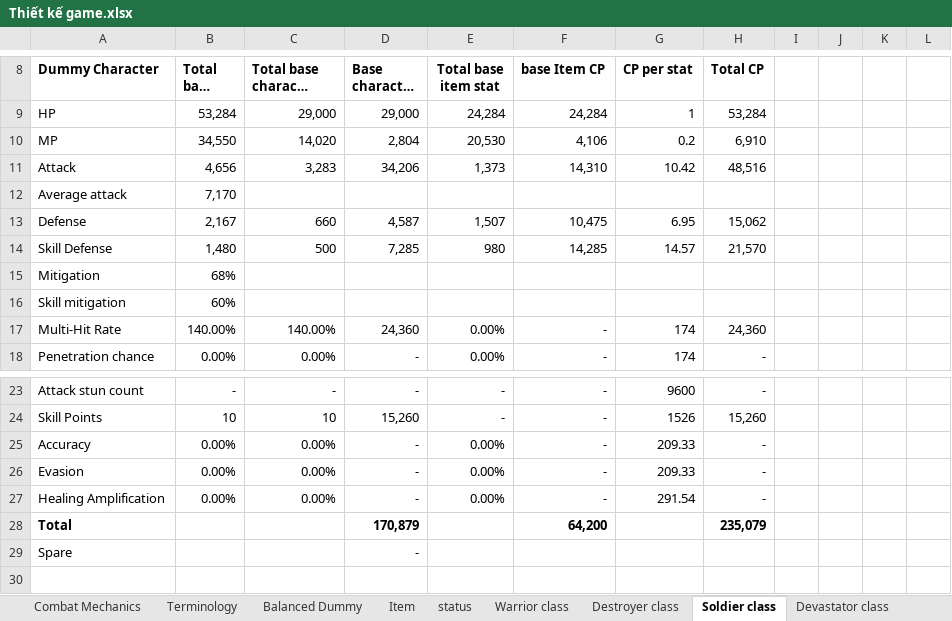
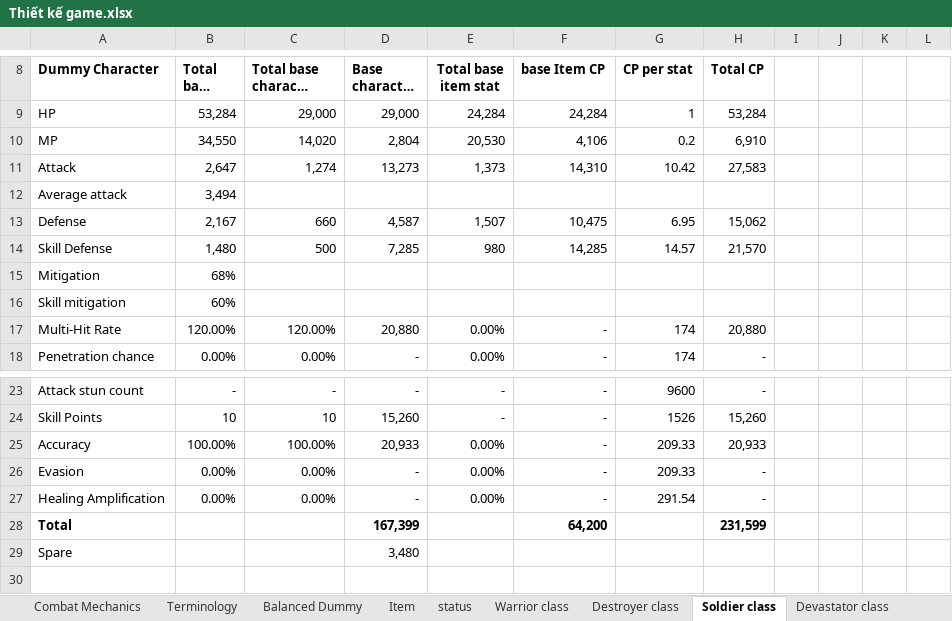
Before and after one commit to phamthach11-create/Avatar-war, an Excel workbook: data/excel/Thiết kế game.xlsx, sheet Soldier class, drawn as a sheet; only a part is shown, gaps mark what is left out; long unchanged cells end in …; values as stored, in another font and other column widths than the file's, no borders; the diff names each change by its address in the sheet, - before the commit and + after, or states it on an @@ line.

```diff
--- a/data/excel/Thiết kế game.xlsx (sheet Soldier class)
+++ b/data/excel/Thiết kế game.xlsx (sheet Soldier class)
-B11 (Total base stat): 4,656
+B11 (Total base stat): 2,647
-C11 (Total base characer stat): 3,283
+C11 (Total base characer stat): 1,274
-D11 (Base character CP): 34,206
+D11 (Base character CP): 13,273
-H11 (Total CP): 48,516
+H11 (Total CP): 27,583
-B12 (Total base stat): 7,170
+B12 (Total base stat): 3,494
-B17 (Total base stat): 140.00%
+B17 (Total base stat): 120.00%
-C17 (Total base characer stat): 140.00%
+C17 (Total base characer stat): 120.00%
-D17 (Base character CP): 24,360
+D17 (Base character CP): 20,880
-H17 (Total CP): 24,360
+H17 (Total CP): 20,880
-B25 (Total base stat): 0.00%
+B25 (Total base stat): 100.00%
-C25 (Total base characer stat): 0.00%
+C25 (Total base characer stat): 100.00%
-D25 (Base character CP): -
+D25 (Base character CP): 20,933
-H25 (Total CP): -
+H25 (Total CP): 20,933
-D28 (Base character CP): 170,879
+D28 (Base character CP): 167,399
-H28 (Total CP): 235,079
+H28 (Total CP): 231,599
-D29 (Base character CP): -
+D29 (Base character CP): 3,480
```
Also changed, not shown: sheet Combat Mechanics, sheet Terminology, sheet Balanced Dummy, sheet status, sheet Ranger class, sheet Devastator class, 1 more sheet, 1 other file.
